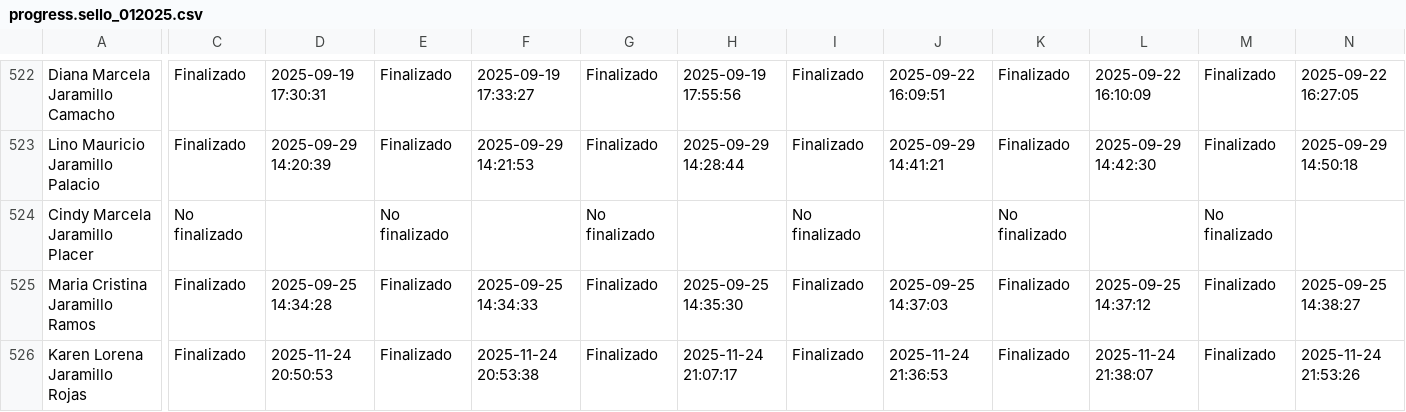
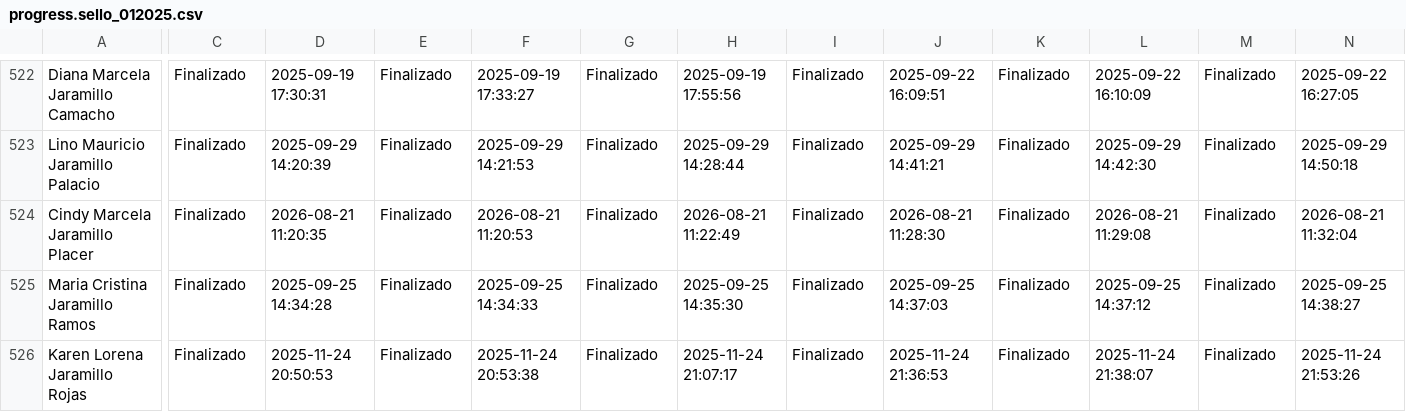
Before and after one commit to SecSaludCali/Tesis_Moodle, a CSV file: descargas_moodle/progress.sello_012025.csv, drawn as a sheet; only a part is shown, gaps mark what is left out; the diff covers the shown part only; the diff names each change by its address in the sheet, - before the commit and + after, or states it on an @@ line.

```diff
--- a/descargas_moodle/progress.sello_012025.csv
+++ b/descargas_moodle/progress.sello_012025.csv
-C524: No finalizado
+C524: Finalizado
-D524: (empty)
+D524: 2026-08-21 11:20:35
-E524: No finalizado
+E524: Finalizado
-F524: (empty)
+F524: 2026-08-21 11:20:53
-G524: No finalizado
+G524: Finalizado
-H524: (empty)
+H524: 2026-08-21 11:22:49
-I524: No finalizado
+I524: Finalizado
-J524: (empty)
+J524: 2026-08-21 11:28:30
-K524: No finalizado
+K524: Finalizado
-L524: (empty)
+L524: 2026-08-21 11:29:08
-M524: No finalizado
+M524: Finalizado
-N524: (empty)
+N524: 2026-08-21 11:32:04
```
Also changed, not shown: 8 edited cells elsewhere in this file, demografia_consolidada.csv, dim_perfiles.csv, 4 other files.
